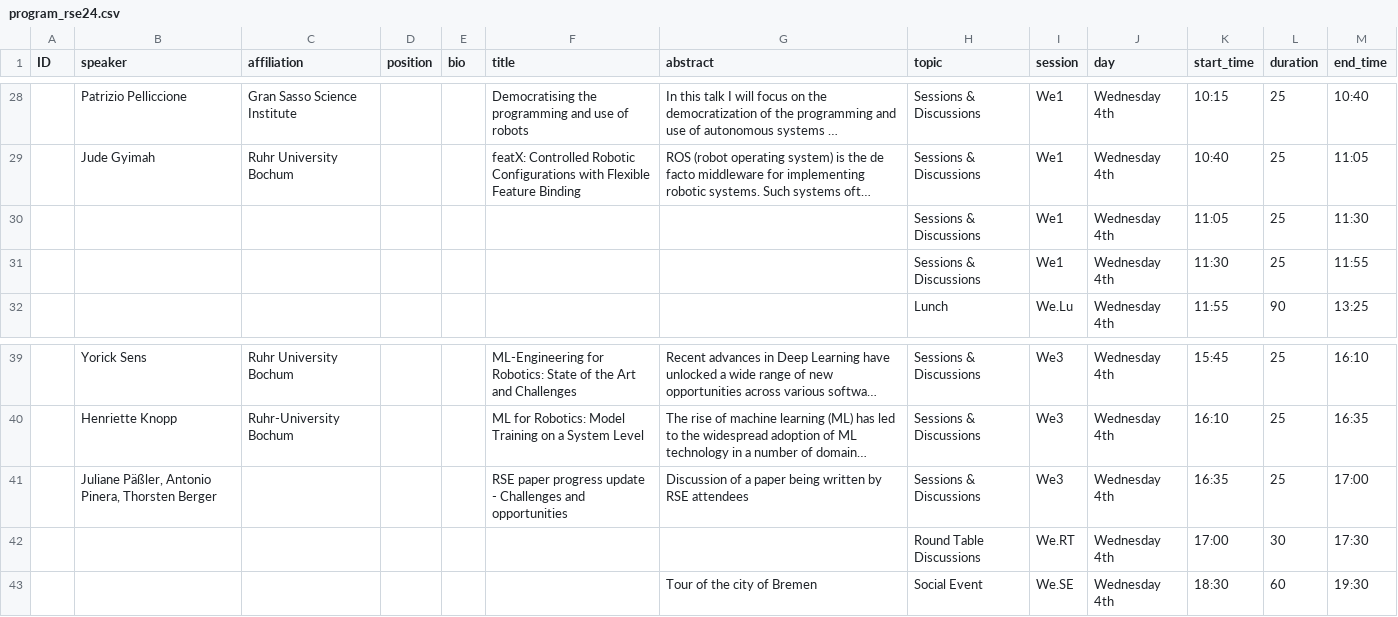
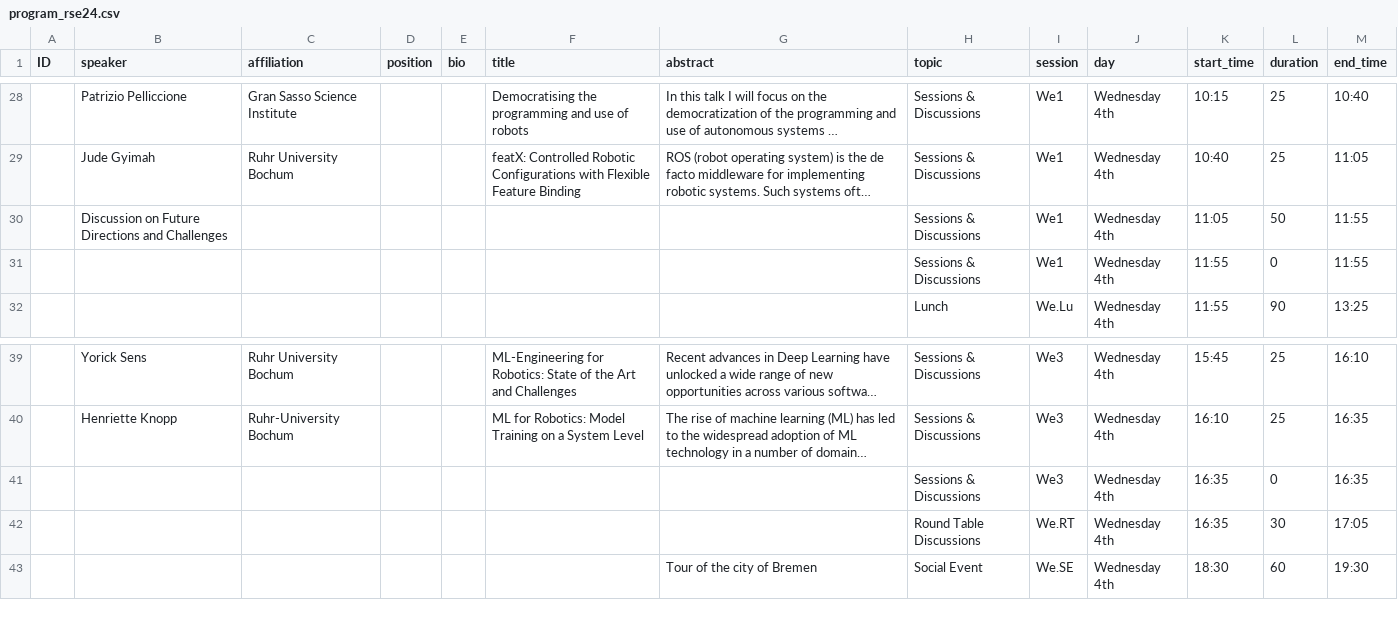
Before and after one commit to rsemeeting/rse2025, a CSV file: _data/program/program_rse24.csv, drawn as a sheet; only a part is shown, gaps mark what is left out; long unchanged cells end in …; removed rows and columns are numbered as before the commit, all else as after; the diff names each change by its address in the sheet, - before the commit and + after, or states it on an @@ line.

Commit message:
Update program

```diff
--- a/_data/program/program_rse24.csv
+++ b/_data/program/program_rse24.csv
-B30 (speaker): (empty)
+B30 (speaker): Discussion on Future Directions and Challenges
-L30 (duration): 25
+L30 (duration): 50
-M30 (end_time): 11:30
+M30 (end_time): 11:55
-K31 (start_time): 11:30
+K31 (start_time): 11:55
-L31 (duration): 25
+L31 (duration): 0
-row 41:  | Juliane Päßler, Antonio Pinera, Thorsten Berger |  |  |  | RSE paper progress update - Challenges and opportunities | Discussion of a paper being written by RSE attendees | Sessions & Discussions | We3 | Wednesday 4th | 16:35 | 25 | 17:00
+row 41:  |  |  |  |  |  |  | Sessions & Discussions | We3 | Wednesday 4th | 16:35 | 0 | 16:35
-K42 (start_time): 17:00
+K42 (start_time): 16:35
-M42 (end_time): 17:30
+M42 (end_time): 17:05
```
